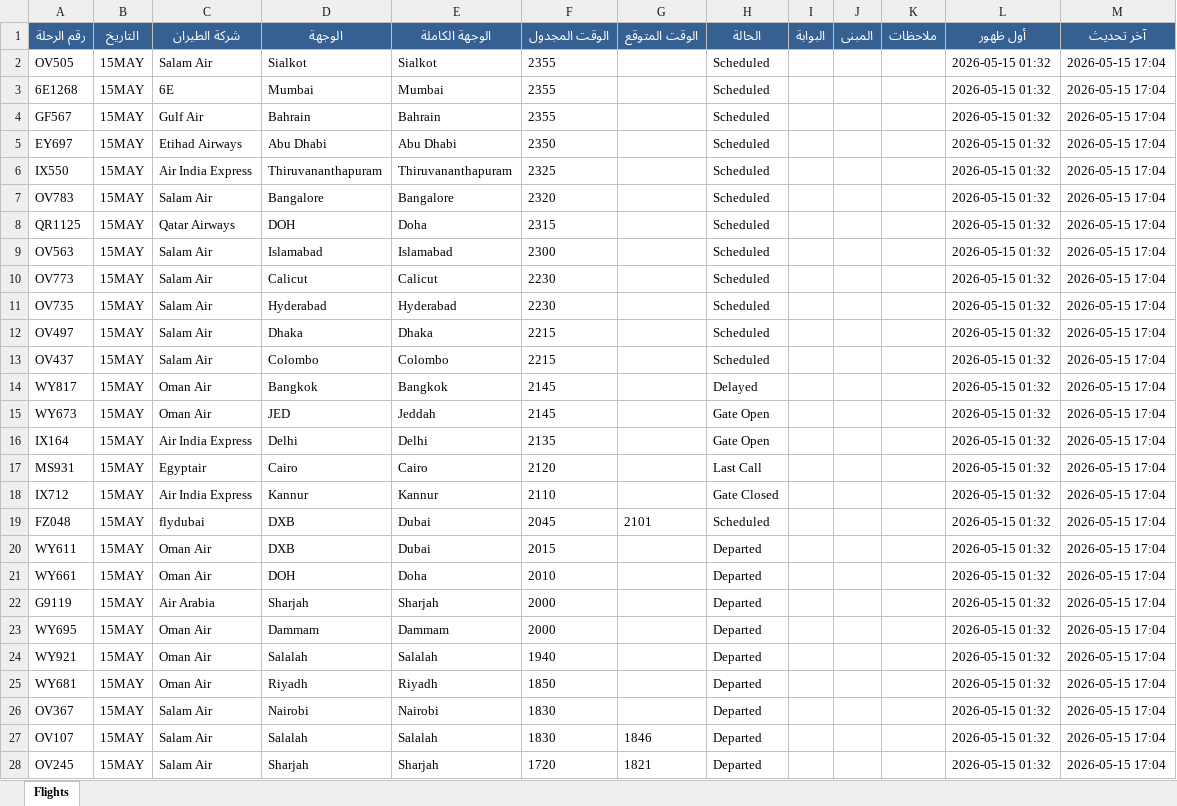
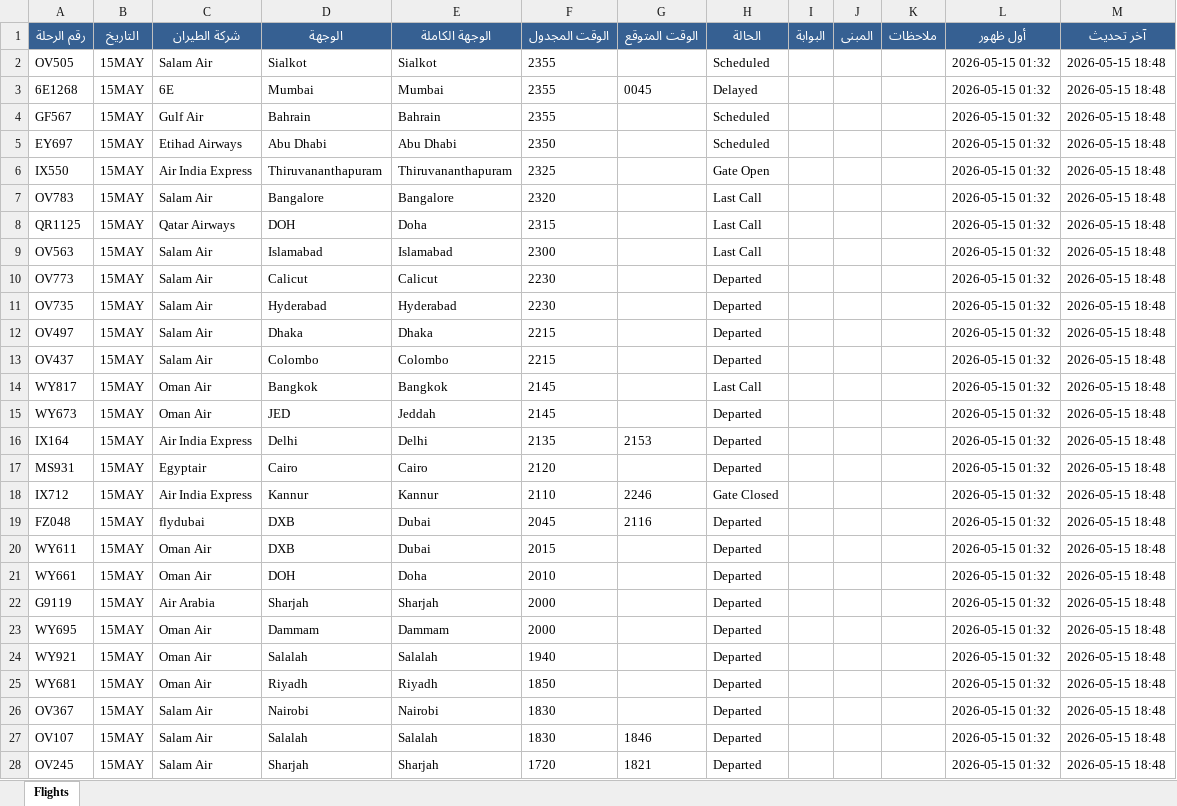
Before and after one commit to khalidsaif912/live-flights, an Excel workbook: flight_data/archive_flights.xlsx, sheet Flights, drawn as a sheet; only a part is shown; values as stored, in another font and other column widths than the file's, no borders; the diff covers the shown part only; the diff names each change by its address in the sheet, - before the commit and + after, or states it on an @@ line.

```diff
--- a/flight_data/archive_flights.xlsx (sheet Flights)
+++ b/flight_data/archive_flights.xlsx (sheet Flights)
-M2:M28 (آخر تحديث): 2026-05-15 17:04
+M2:M28 (آخر تحديث): 2026-05-15 18:48
-G3 (الوقت المتوقع): (empty)
+G3 (الوقت المتوقع): 0045
-H3 (الحالة): Scheduled
+H3 (الحالة): Delayed
-H6 (الحالة): Scheduled
+H6 (الحالة): Gate Open
-H7:H9 (الحالة): Scheduled
+H7:H9 (الحالة): Last Call
-H10:H13 (الحالة): Scheduled
+H10:H13 (الحالة): Departed
-H14 (الحالة): Delayed
+H14 (الحالة): Last Call
-H15:H16 (الحالة): Gate Open
+H15:H16 (الحالة): Departed
-G16 (الوقت المتوقع): (empty)
+G16 (الوقت المتوقع): 2153
-H17 (الحالة): Last Call
+H17 (الحالة): Departed
-G18 (الوقت المتوقع): (empty)
+G18 (الوقت المتوقع): 2246
-G19 (الوقت المتوقع): 2101
+G19 (الوقت المتوقع): 2116
-H19 (الحالة): Scheduled
+H19 (الحالة): Departed
```
Also changed, not shown: 72 edited cells elsewhere in this sheet, flight_data/live_flights.xlsx, 3 other files.
